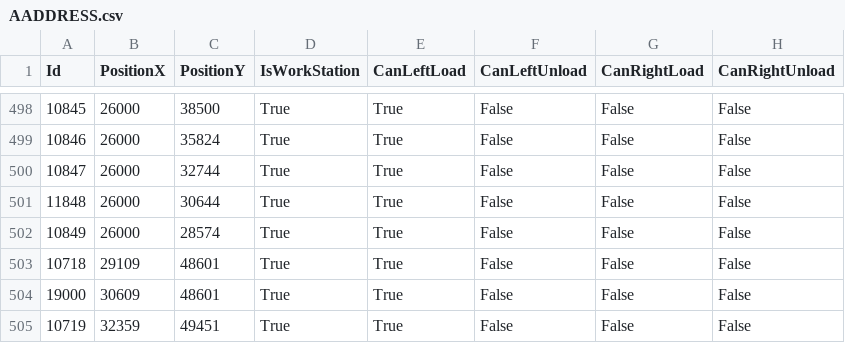
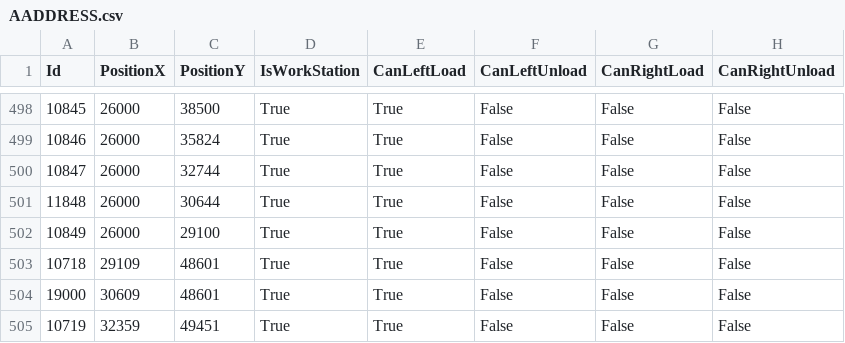
Before and after one commit to AK0-Leopard/OverheadHoistBuffer_ASE_K24, a CSV file: OverheadHoistBuffer_ASE_K24/BCWinForm/Config/ASE_K24/CSV/AADDRESS.csv, drawn as a sheet; only a part is shown, gaps mark what is left out; the diff names each change by its address in the sheet, - before the commit and + after, or states it on an @@ line.

```diff
--- a/OverheadHoistBuffer_ASE_K24/BCWinForm/Config/ASE_K24/CSV/AADDRESS.csv
+++ b/OverheadHoistBuffer_ASE_K24/BCWinForm/Config/ASE_K24/CSV/AADDRESS.csv
-C502 (PositionY): 28574
+C502 (PositionY): 29100
```
Also changed, not shown: OverheadHoistBuffer_ASE_K24/BCWinForm/Config/ASE_K24/CSV/ALARMMAP.csv, OverheadHoistBuffer_ASE_K24/BCWinForm/Config/ASE_K24/CSV/MapInfo/AADDRESS.csv, 12 other files.
